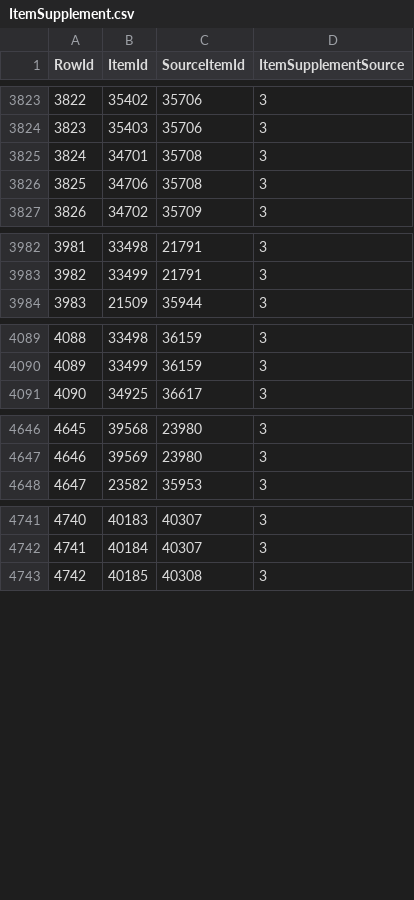
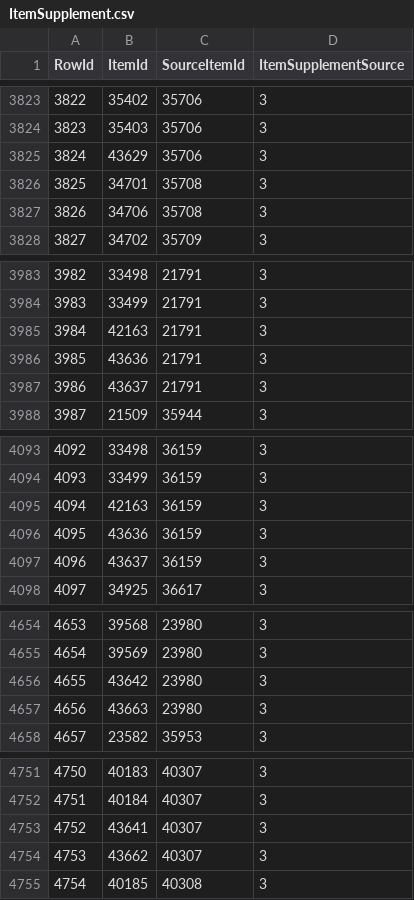
Before and after one commit to Critical-Impact/LuminaSupplemental, a CSV file: src/LuminaSupplemental.Excel/Generated/ItemSupplement.csv, drawn as a sheet; only a part is shown, gaps mark what is left out; addresses are those after the commit; the diff covers the shown part only; the diff names each change by its address in the sheet, - before the commit and + after, or states it on an @@ line.

Commit message:
Initial 7.0 data

```diff
--- a/src/LuminaSupplemental.Excel/Generated/ItemSupplement.csv
+++ b/src/LuminaSupplemental.Excel/Generated/ItemSupplement.csv
+row 3825: 3824 | 43629 | 35706 | 3
@@ column A (RowId) renumbered from row 3826 down @@
+row 3985: 3984 | 42163 | 21791 | 3
+row 3986: 3985 | 43636 | 21791 | 3
+row 3987: 3986 | 43637 | 21791 | 3
+row 4095: 4094 | 42163 | 36159 | 3
+row 4096: 4095 | 43636 | 36159 | 3
+row 4097: 4096 | 43637 | 36159 | 3
+row 4656: 4655 | 43642 | 23980 | 3
+row 4657: 4656 | 43663 | 23980 | 3
+row 4753: 4752 | 43641 | 40307 | 3
+row 4754: 4753 | 43662 | 40307 | 3
```
Also changed, not shown: 2 added rows elsewhere in this file, src/LuminaSupplemental.Excel/Generated/StoreItem.csv, 3 other files.
